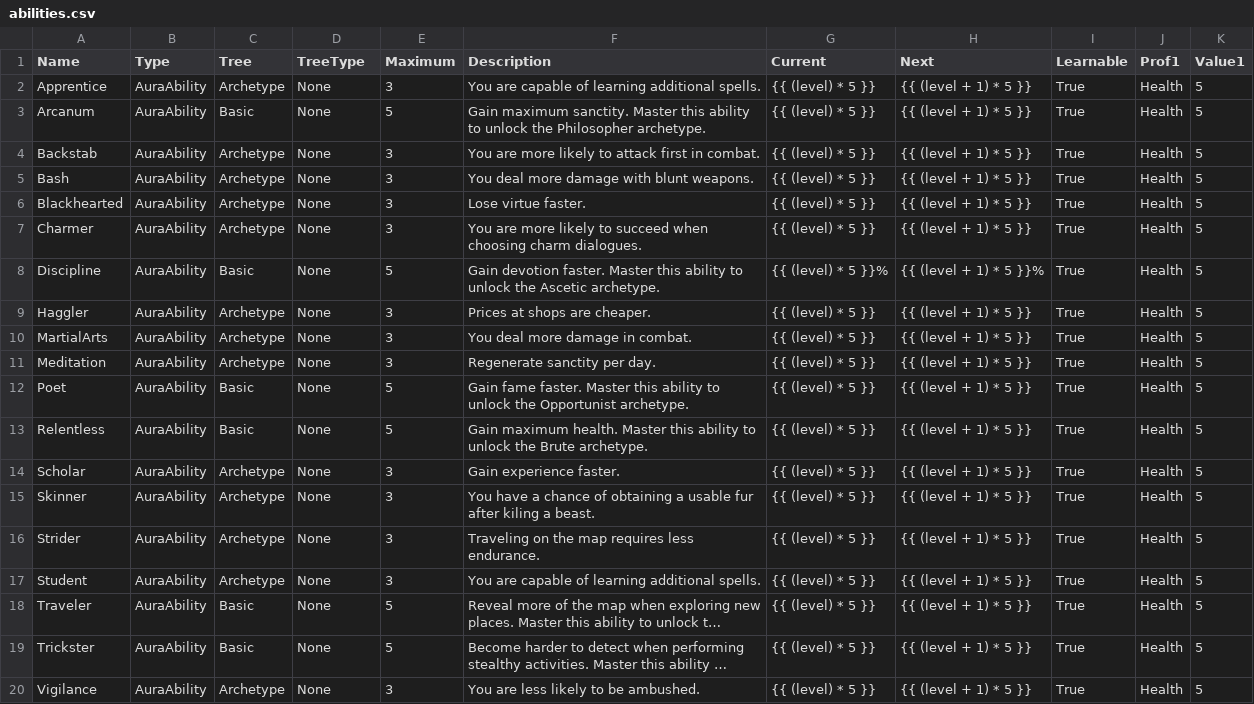
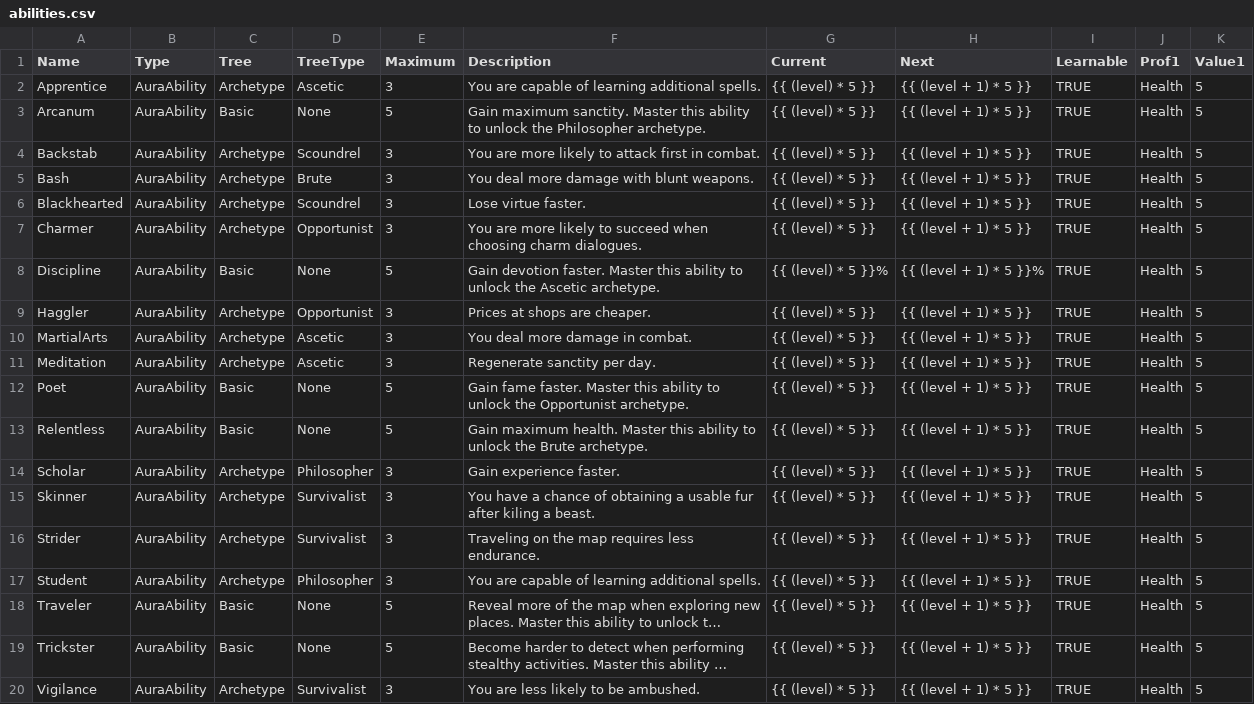
Before and after one commit to elthran/RPG-Game, a CSV file: abstraction_lv1/abilities.csv, drawn as a sheet; long unchanged cells end in …; the diff names each change by its address in the sheet, - before the commit and + after, or states it on an @@ line.

Commit message:
You can now only choose the correct abilities after choosing an archetype

```diff
--- a/abstraction_lv1/abilities.csv
+++ b/abstraction_lv1/abilities.csv
-D2 (TreeType): None
+D2 (TreeType): Ascetic
-I2:I20 (Learnable): True
+I2:I20 (Learnable): TRUE
-D4 (TreeType): None
+D4 (TreeType): Scoundrel
-D5 (TreeType): None
+D5 (TreeType): Brute
-D6 (TreeType): None
+D6 (TreeType): Scoundrel
-D7 (TreeType): None
+D7 (TreeType): Opportunist
-D9 (TreeType): None
+D9 (TreeType): Opportunist
-D10:D11 (TreeType): None
+D10:D11 (TreeType): Ascetic
-D14 (TreeType): None
+D14 (TreeType): Philosopher
-D15:D16 (TreeType): None
+D15:D16 (TreeType): Survivalist
-D17 (TreeType): None
+D17 (TreeType): Philosopher
-D20 (TreeType): None
+D20 (TreeType): Survivalist
```
Also changed, not shown: 2 other files.
